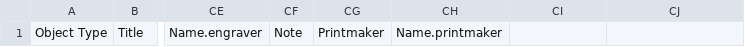
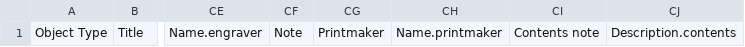
Before and after one commit to UCLALibrary/californica, a CSV file: app/assets/csv/import_manifest.csv, drawn as a sheet; only a part is shown, gaps mark what is left out; the diff names each change by its address in the sheet, - before the commit and + after, or states it on an @@ line.

Commit message:
CAL-936 Add a "Contents note" metadata field4 (#840)
* updated tests

* test fixes

* added comma

* test updates

* test update

* updated test

* removed spaces that keep coming back??

* Test the tests

Co-authored-by: darrowcoucla <darrowco@library.ucla.edu>
Co-authored-by: jendiamond <thejendiamond@gmail.com>

```diff
--- a/app/assets/csv/import_manifest.csv
+++ b/app/assets/csv/import_manifest.csv
-CI1: (empty)
+CI1: Contents note
-CJ1: (empty)
+CJ1: Description.contents
```
Also changed, not shown: 27 other files.
